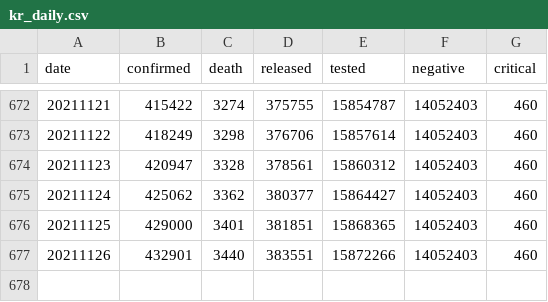
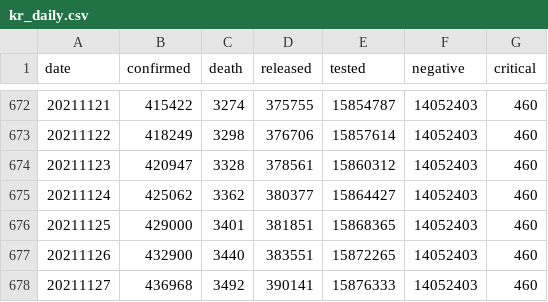
Before and after one commit to jooeungen/coronaboard_kr, a CSV file: kr_daily.csv, drawn as a sheet; only a part is shown, gaps mark what is left out.

```diff
--- a/kr_daily.csv
+++ b/kr_daily.csv
@@ -676,2 +676,3 @@ date,confirmed,death,released,tested,negative,critical
 20211125,429000,3401,381851,15868365,14052403,460
-20211126,432901,3440,383551,15872266,14052403,460
+20211126,432900,3440,383551,15872265,14052403,460
+20211127,436968,3492,390141,15876333,14052403,460
```
Also changed, not shown: kr_regional_daily.csv.
